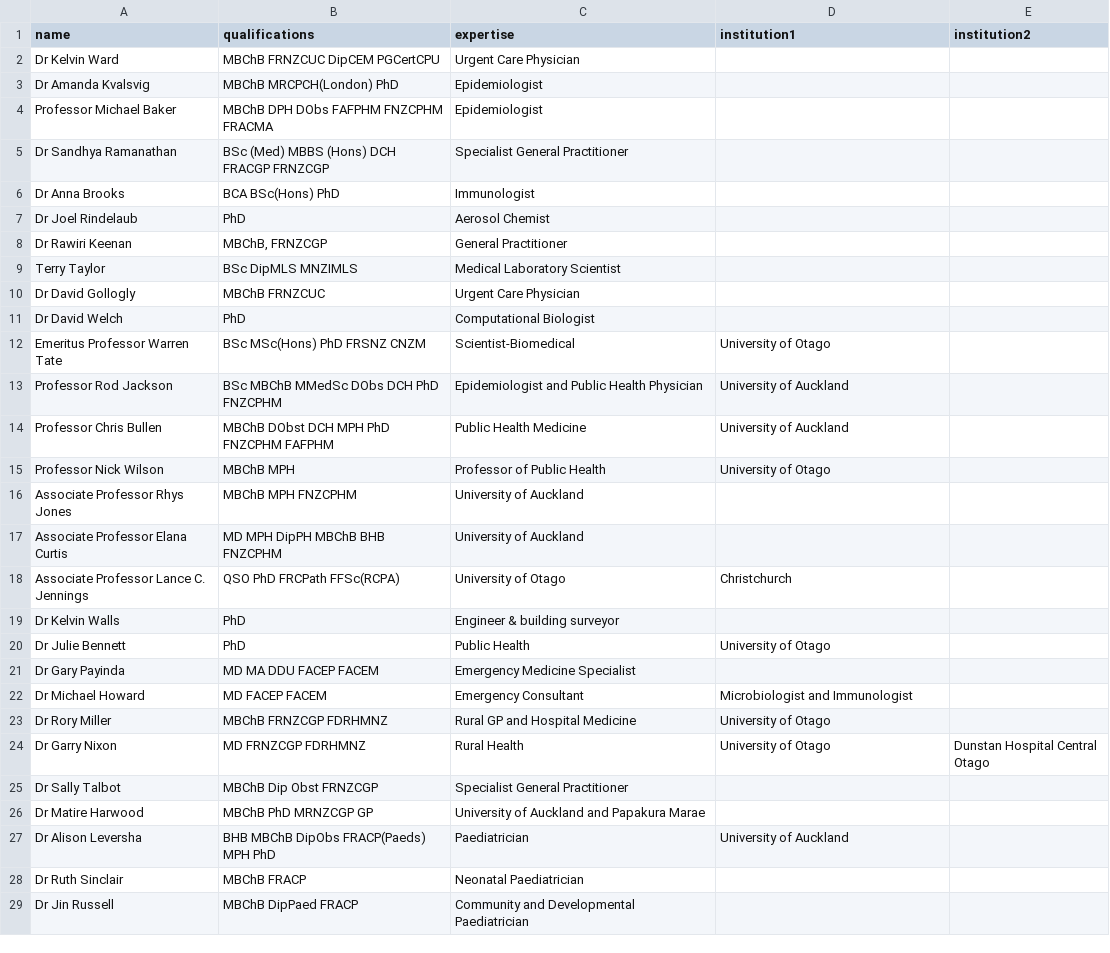
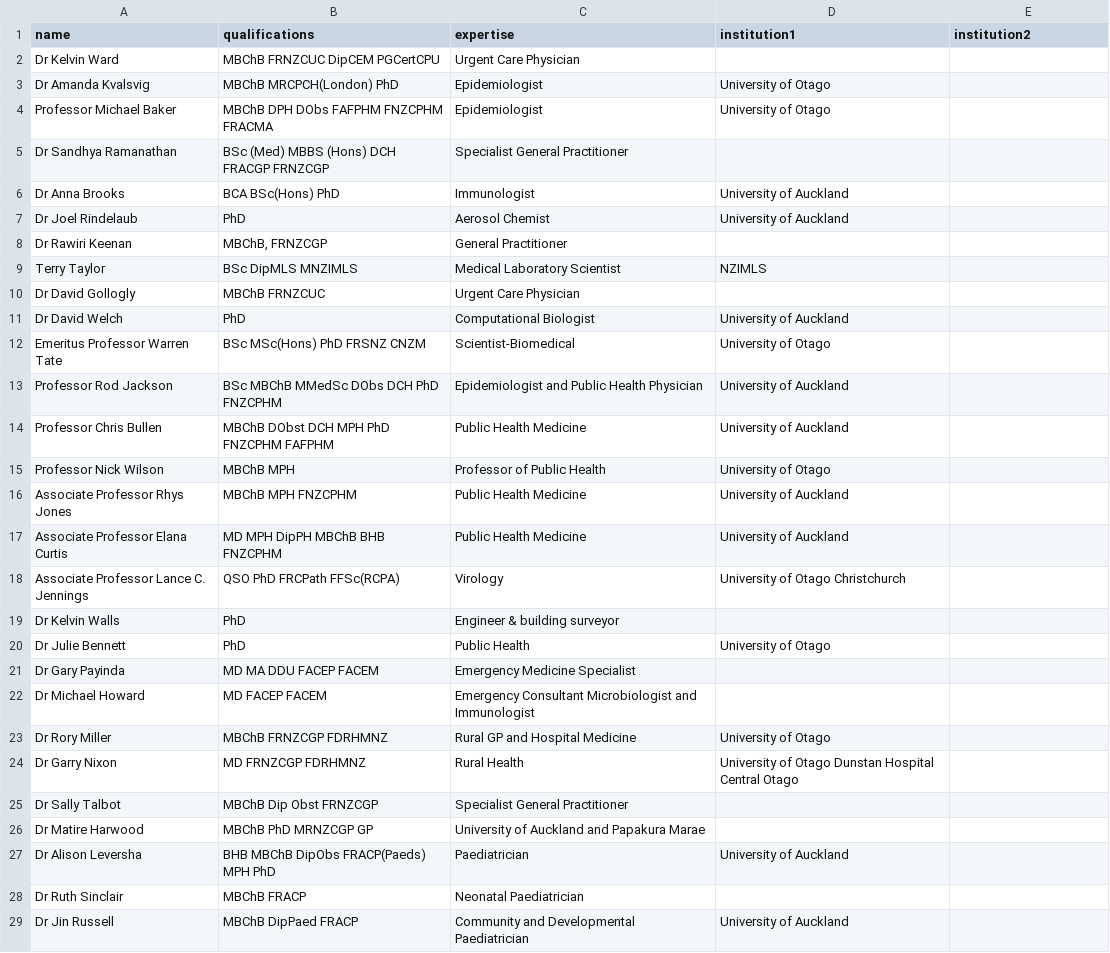
Before and after one commit to utunga/vaccines-plus, a CSV file: sigs.csv, drawn as a sheet; only a part is shown; the diff covers the shown part only.

```diff
--- a/sigs.csv
+++ b/sigs.csv
@@ -2,11 +2,11 @@
 Dr Kelvin Ward,MBChB FRNZCUC DipCEM PGCertCPU,Urgent Care Physician,,
-Dr Amanda Kvalsvig,MBChB MRCPCH(London) PhD,Epidemiologist,,
-Professor Michael Baker,MBChB DPH DObs FAFPHM FNZCPHM FRACMA,Epidemiologist,,
+Dr Amanda Kvalsvig,MBChB MRCPCH(London) PhD,Epidemiologist,University of Otago,
+Professor Michael Baker,MBChB DPH DObs FAFPHM FNZCPHM FRACMA,Epidemiologist,University of Otago,
 Dr Sandhya Ramanathan,BSc (Med) MBBS (Hons) DCH FRACGP FRNZCGP,Specialist General Practitioner,,
-Dr Anna Brooks,BCA BSc(Hons) PhD,Immunologist,,
-Dr Joel Rindelaub,PhD,Aerosol Chemist,,
+Dr Anna Brooks,BCA BSc(Hons) PhD,Immunologist,University of Auckland,
+Dr Joel Rindelaub,PhD,Aerosol Chemist,University of Auckland,
 Dr Rawiri Keenan,"MBChB, FRNZCGP",General Practitioner,,
-Terry Taylor,BSc DipMLS MNZIMLS,Medical Laboratory Scientist,,
+Terry Taylor,BSc DipMLS MNZIMLS,Medical Laboratory Scientist,NZIMLS,
 Dr David Gollogly,MBChB FRNZCUC,Urgent Care Physician,,
-Dr David Welch,PhD,Computational Biologist,,
+Dr David Welch,PhD,Computational Biologist,University of Auckland,
 Emeritus Professor Warren Tate, BSc MSc(Hons) PhD FRSNZ CNZM, Scientist-Biomedical, University of Otago,
@@ -15,5 +15,5 @@ Professor Chris Bullen, MBChB DObst DCH MPH PhD FNZCPHM FAFPHM, Public Health Me
 Professor Nick Wilson, MBChB MPH, Professor of Public Health, University of Otago,
-Associate Professor Rhys Jones, MBChB MPH FNZCPHM, University of Auckland,,
-Associate Professor Elana Curtis, MD MPH DipPH MBChB BHB FNZCPHM, University of Auckland,,
-Associate Professor Lance C. Jennings, QSO PhD FRCPath FFSc(RCPA), University of Otago, Christchurch,
+Associate Professor Rhys Jones, MBChB MPH FNZCPHM, Public Health Medicine, University of Auckland,
+Associate Professor Elana Curtis, MD MPH DipPH MBChB BHB FNZCPHM, Public Health Medicine, University of Auckland,
+Associate Professor Lance C. Jennings, QSO PhD FRCPath FFSc(RCPA), Virology, University of Otago Christchurch,
 Dr Kelvin Walls, PhD, Engineer & building surveyor,,
@@ -21,2 +21,2 @@ Dr Julie Bennett, PhD, Public Health, University of Otago,
 Dr Gary Payinda, MD MA DDU FACEP FACEM, Emergency Medicine Specialist,,
- Dr Michael Howard, MD FACEP FACEM, Emergency Consultant, Microbiologist and Immunologist,
+ Dr Michael Howard, MD FACEP FACEM, Emergency Consultant Microbiologist and Immunologist,,
@@ -24,2 +24,2 @@ Dr Rory Miller, MBChB FRNZCGP FDRHMNZ, Rural GP and Hospital Medicine, Universit
-Dr Garry Nixon, MD FRNZCGP FDRHMNZ, Rural Health, University of Otago, Dunstan Hospital Central Otago
+Dr Garry Nixon, MD FRNZCGP FDRHMNZ, Rural Health, University of Otago  Dunstan Hospital Central Otago,
 Dr Sally Talbot, MBChB Dip Obst FRNZCGP, Specialist General Practitioner,,
@@ -28,2 +28,2 @@ Dr Alison Leversha, BHB MBChB DipObs FRACP(Paeds) MPH PhD, Paediatrician, Univer
 Dr Ruth Sinclair,MBChB FRACP ,Neonatal Paediatrician,,
-Dr Jin Russell,MBChB DipPaed FRACP ,Community and Developmental Paediatrician ,,
+Dr Jin Russell,MBChB DipPaed FRACP ,Community and Developmental Paediatrician , University of Auckland,
```
Also changed, not shown: 32 added rows and 27 edited cells elsewhere in this file, 2 other files.
